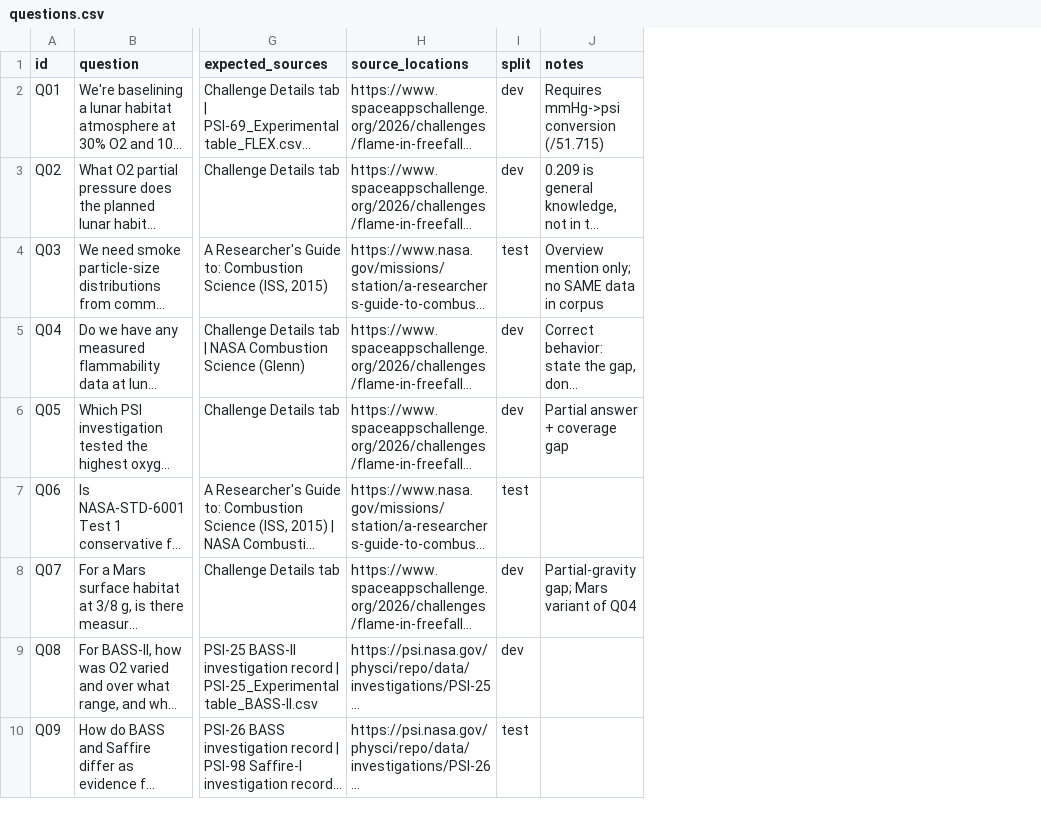
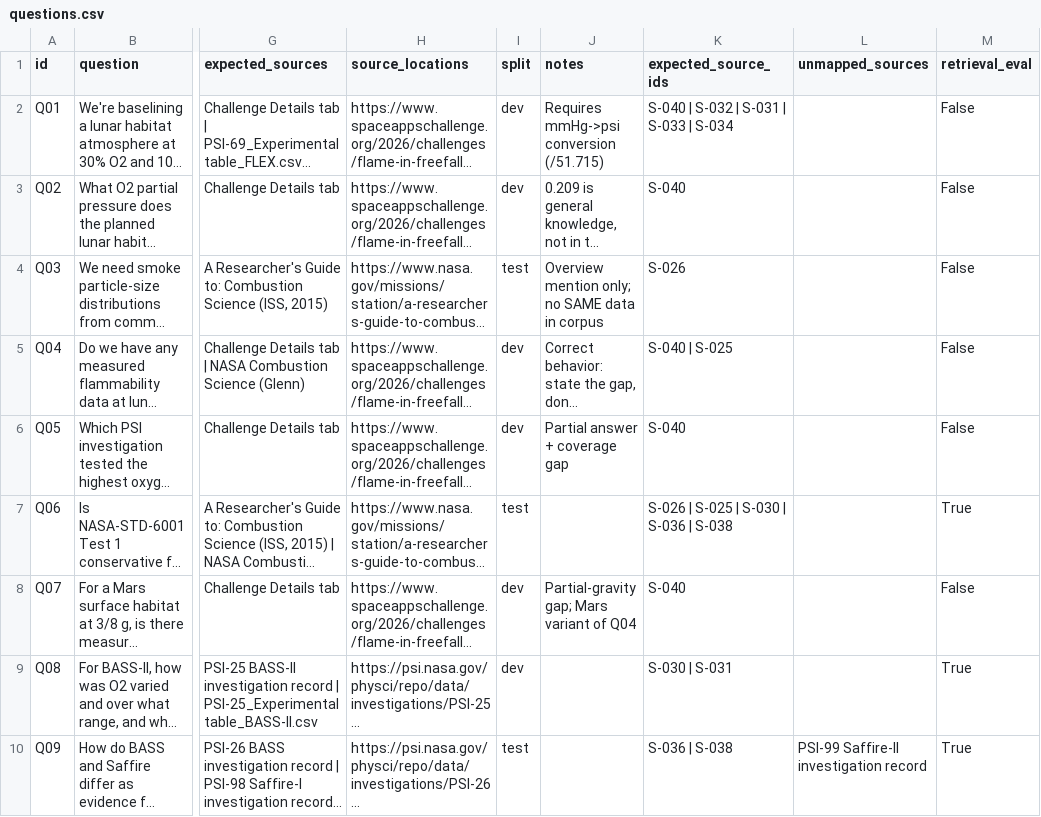
Before and after one commit to EsinKTL/Flames_of_Aron, a CSV file: evaluation/questions.csv, drawn as a sheet; only a part is shown, gaps mark what is left out; long unchanged cells end in …; the diff names each change by its address in the sheet, - before the commit and + after, or states it on an @@ line.

```diff
--- a/evaluation/questions.csv
+++ b/evaluation/questions.csv
+column K (expected_source_ids), rows 2-10: S-040 | S-032 | S-031 | S-033 | S-034 | S-040 | S-026 | S-040 | S-025 | S-040 | S-026 | S-025 | S-030 | S-036 | S-038 | S-040 | S-030 | S-031 | S-036 | S-038
+column L (unmapped_sources), row 10: PSI-99 Saffire-II investigation record
+column M (retrieval_eval), rows 2-10: False | False | False | False | False | True | False | True | True
```
Also changed, not shown: 3 other files.
